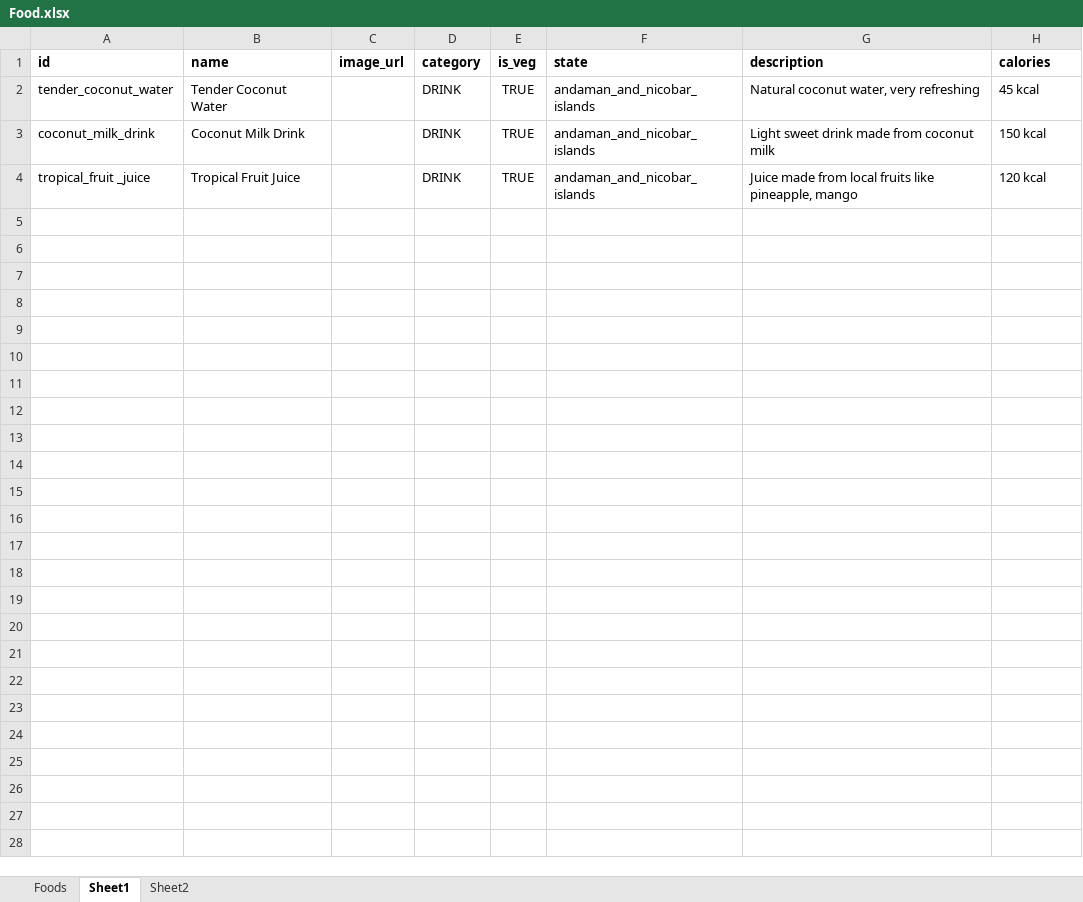
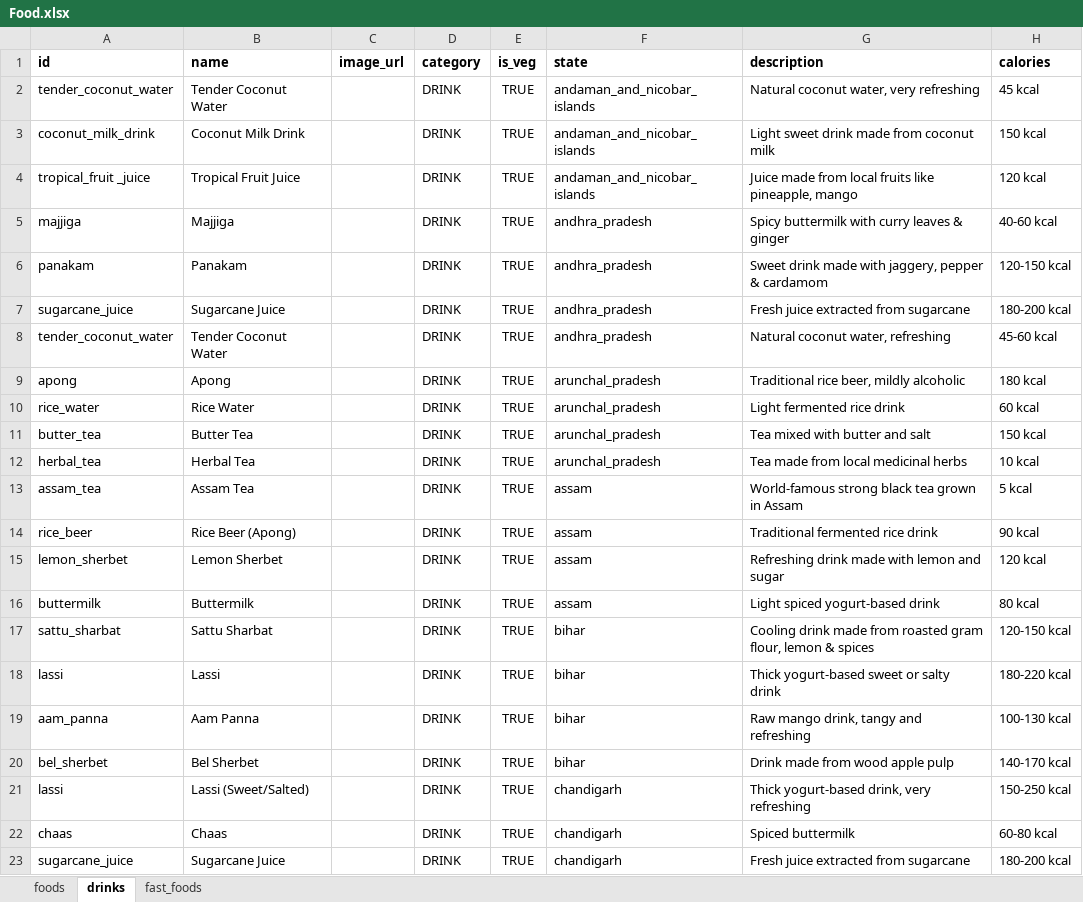
Before and after one commit to YASHRAWAT-1611/Desi-Way, an Excel workbook: Data/Food.xlsx, sheet drinks, drawn as a sheet; only a part is shown; values as stored, in another font and other column widths than the file's, no borders; the diff covers the shown part only; the diff names each change by its address in the sheet, - before the commit and + after, or states it on an @@ line.

```diff
--- a/Data/Food.xlsx (sheet drinks)
+++ b/Data/Food.xlsx (sheet drinks)
-sheet tab: Foods
+sheet tab: foods
-sheet tab: Sheet1
+sheet tab: drinks
-sheet tab: Sheet2
+sheet tab: fast_foods
+row 5: majjiga | Majjiga |  | DRINK | TRUE | andhra_pradesh | Spicy buttermilk with curry leaves & ginger | 40-60 kcal
+row 6: panakam | Panakam |  | DRINK | TRUE | andhra_pradesh | Sweet drink made with jaggery, pepper & cardamom | 120-150 kcal
+row 7: sugarcane_juice | Sugarcane Juice |  | DRINK | TRUE | andhra_pradesh | Fresh juice extracted from sugarcane | 180-200 kcal
+row 8: tender_coconut_water | Tender Coconut Water |  | DRINK | TRUE | andhra_pradesh | Natural coconut water, refreshing | 45-60 kcal
+row 9: apong | Apong |  | DRINK | TRUE | arunchal_pradesh | Traditional rice beer, mildly alcoholic | 180 kcal
+row 10: rice_water | Rice Water |  | DRINK | TRUE | arunchal_pradesh | Light fermented rice drink | 60 kcal
+row 11: butter_tea | Butter Tea |  | DRINK | TRUE | arunchal_pradesh | Tea mixed with butter and salt | 150 kcal
+row 12: herbal_tea | Herbal Tea |  | DRINK | TRUE | arunchal_pradesh | Tea made from local medicinal herbs | 10 kcal
+row 13: assam_tea | Assam Tea |  | DRINK | TRUE | assam | World-famous strong black tea grown in Assam | 5 kcal
+row 14: rice_beer | Rice Beer (Apong) |  | DRINK | TRUE | assam | Traditional fermented rice drink | 90 kcal
+row 15: lemon_sherbet | Lemon Sherbet |  | DRINK | TRUE | assam | Refreshing drink made with lemon and sugar | 120 kcal
+row 16: buttermilk | Buttermilk |  | DRINK | TRUE | assam | Light spiced yogurt-based drink | 80 kcal
+row 17: sattu_sharbat | Sattu Sharbat |  | DRINK | TRUE | bihar | Cooling drink made from roasted gram flour, lemon & spices | 120-150 kcal
+row 18: lassi | Lassi |  | DRINK | TRUE | bihar | Thick yogurt-based sweet or salty drink | 180-220 kcal
+row 19: aam_panna | Aam Panna |  | DRINK | TRUE | bihar | Raw mango drink, tangy and refreshing | 100-130 kcal
+row 20: bel_sherbet | Bel Sherbet |  | DRINK | TRUE | bihar | Drink made from wood apple pulp | 140-170 kcal
+row 21: lassi | Lassi (Sweet/Salted) |  | DRINK | TRUE | chandigarh | Thick yogurt-based drink, very refreshing | 150-250 kcal
+row 22: chaas | Chaas |  | DRINK | TRUE | chandigarh | Spiced buttermilk | 60-80 kcal
+row 23: sugarcane_juice | Sugarcane Juice |  | DRINK | TRUE | chandigarh | Fresh juice extracted from sugarcane | 180-200 kcal
```
Also changed, not shown: 117 added rows elsewhere in this sheet, sheet foods, sheet fast_foods, formulas that keep their value, 1 other file.
